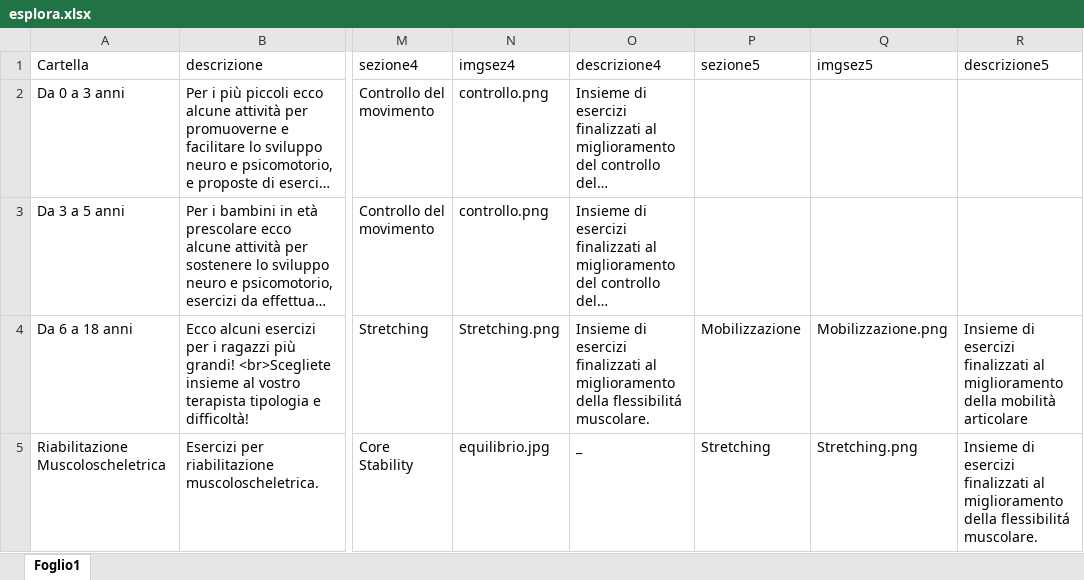
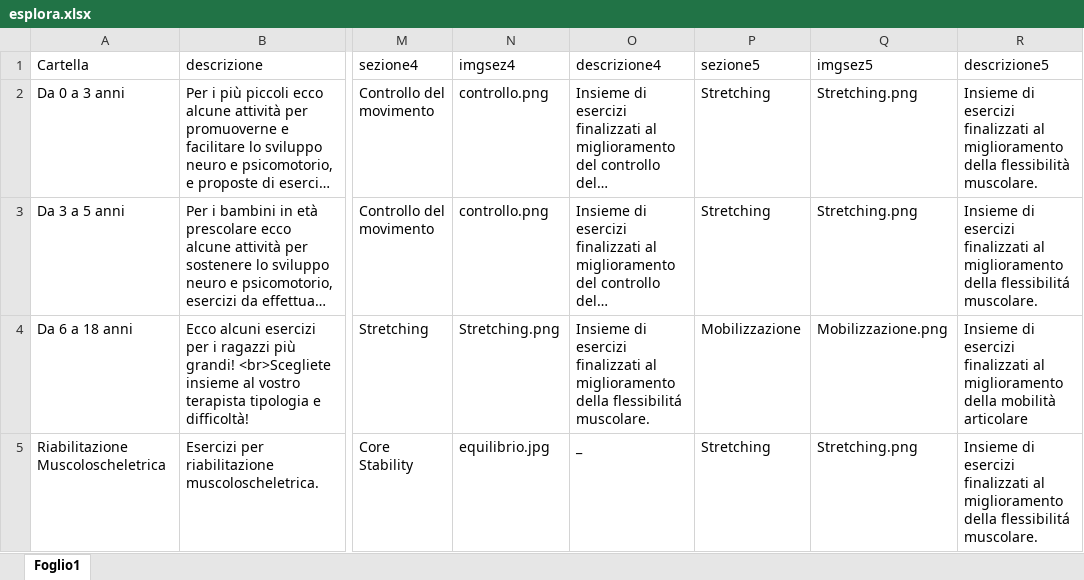
Before and after one commit to iomimuovoacasa/iomimuovoacasa.github.io, an Excel workbook: esplora.xlsx, sheet Foglio1, drawn as a sheet; only a part is shown, gaps mark what is left out; long unchanged cells end in …; values as stored, in another font and other column widths than the file's, no borders; the diff names each change by its address in the sheet, - before the commit and + after, or states it on an @@ line.

```diff
--- a/esplora.xlsx (sheet Foglio1)
+++ b/esplora.xlsx (sheet Foglio1)
-P2:P3 (sezione5): (empty)
+P2:P3 (sezione5): Stretching
-Q2:Q3 (imgsez5): (empty)
+Q2:Q3 (imgsez5): Stretching.png
-R2 (descrizione5): (empty)
+R2 (descrizione5): Insieme di esercizi finalizzati al miglioramento della flessibilità muscolare.
-R3 (descrizione5): (empty)
+R3 (descrizione5): Insieme di esercizi finalizzati al miglioramento della flessibilitá muscolare.
```
Also changed, not shown: esercizi.xlsx, 25 other files.
